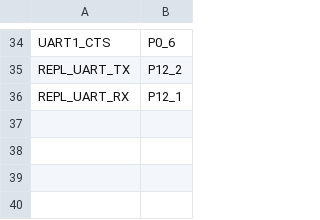
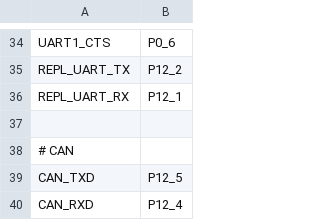
Before and after one commit to jakub-vesely/micropython, a CSV file: ports/alif/boards/ALIF_ENSEMBLE/pins.csv, drawn as a sheet; only a part is shown, gaps mark what is left out; the diff names each change by its address in the sheet, - before the commit and + after, or states it on an @@ line.

Commit message:
alif/boards: Configure the CAN interface name and the pins.
For both the OPENMV_AE3 and ALIF_ENSEMBLE boards.

- mpconfigboard.h: Specify the CAN name "CAN1" and numbers.
- pins.csv: Add the CAN_RXD and CAN_TXD pin names.
- ensemble_pin_alt.csv: Add the CAN pin ALT symbols
- mphalport.h: Add the CAN enum symbols.

The CAN interface pins:

ALIF_ENSEMBLE: P12_4 for RX and P12_5 for TX.
OPENMV_AE3: P0_4 for RX and P0_5 for TX. The OPENMV_AE3 board has
  1.8V/3.3V level shifters at these pins.

Signed-off-by: robert-hh <robert@hammelrath.com>

```diff
--- a/ports/alif/boards/ALIF_ENSEMBLE/pins.csv
+++ b/ports/alif/boards/ALIF_ENSEMBLE/pins.csv
+row 37: (empty)
+row 38: # CAN
+row 39: CAN_TXD | P12_5
+row 40: CAN_RXD | P12_4
```
Also changed, not shown: ports/alif/boards/OPENMV_AE3/pins.csv, ports/alif/mcu/ensemble_pin_alt.csv, 3 other files.
